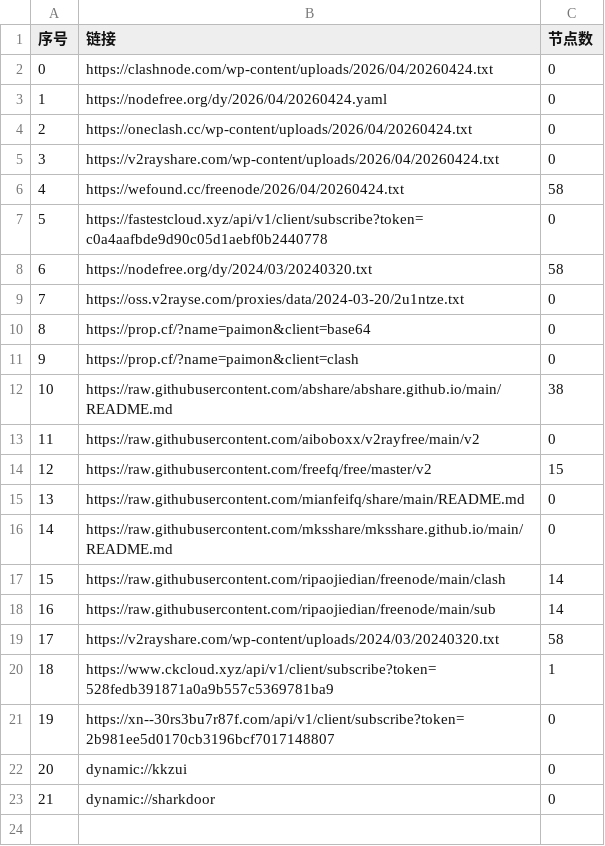
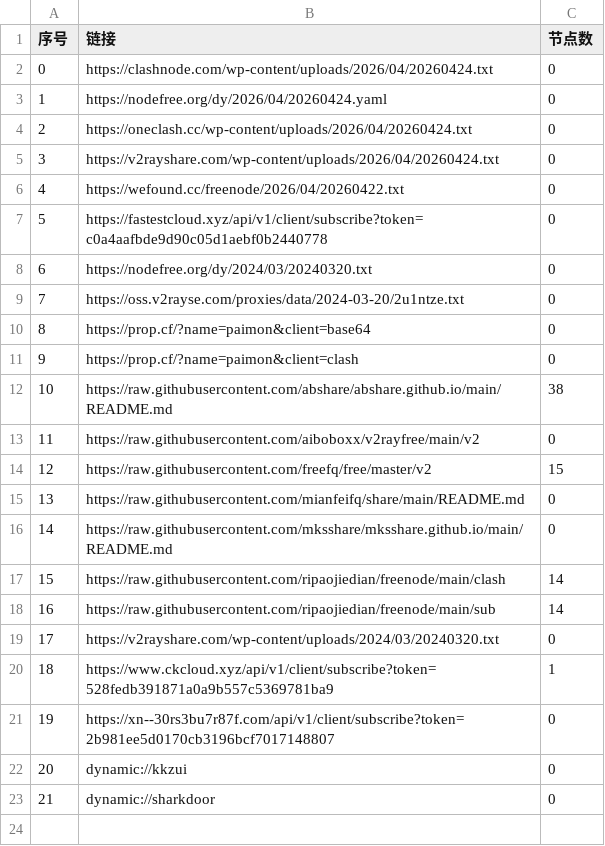
Before and after one commit to chengzhiming/AutoMergePublicNodes, a CSV file: list_result.csv, drawn as a sheet; only a part is shown.

```diff
--- a/list_result.csv
+++ b/list_result.csv
@@ -5,5 +5,5 @@
 3,https://v2rayshare.com/wp-content/uploads/2026/04/20260424.txt,0
-4,https://wefound.cc/freenode/2026/04/20260424.txt,58
+4,https://wefound.cc/freenode/2026/04/20260422.txt,0
 5,https://fastestcloud.xyz/api/v1/client/subscribe?token=c0a4aafbde9d90c05d1aebf0b2440778,0
-6,https://nodefree.org/dy/2024/03/20240320.txt,58
+6,https://nodefree.org/dy/2024/03/20240320.txt,0
 7,https://oss.v2rayse.com/proxies/data/2024-03-20/2u1ntze.txt,0
@@ -18,3 +18,3 @@
 16,https://raw.githubusercontent.com/ripaojiedian/freenode/main/sub,14
-17,https://v2rayshare.com/wp-content/uploads/2024/03/20240320.txt,58
+17,https://v2rayshare.com/wp-content/uploads/2024/03/20240320.txt,0
 18,https://www.ckcloud.xyz/api/v1/client/subscribe?token=528fedb391871a0a9b557c5369781ba9,1
```
Also changed, not shown: 4 other files.
